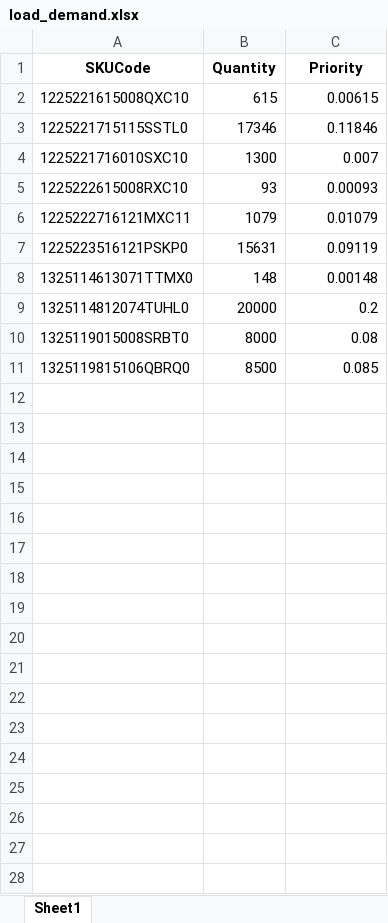
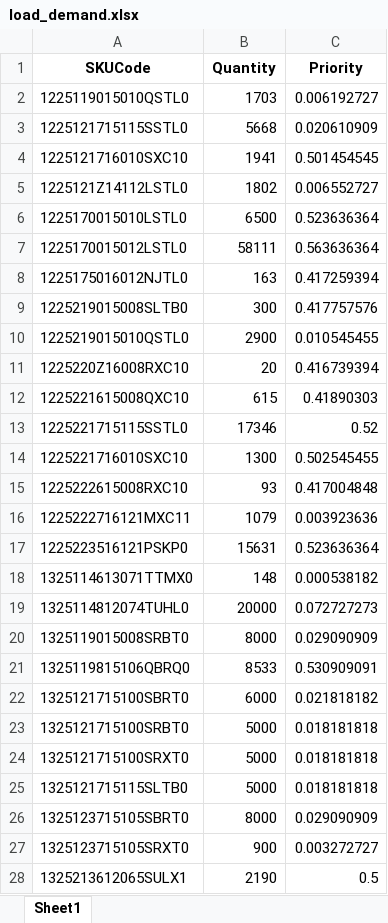
Before and after one commit to Saini-Anmol/planning_page, an Excel workbook: load_demand.xlsx, sheet Sheet1, drawn as a sheet; only a part is shown; values as stored, in another font and other column widths than the file's, no borders; addresses are those after the commit; the diff covers the shown part only; the diff names each change by its address in the sheet, - before the commit and + after, or states it on an @@ line.

```diff
--- a/load_demand.xlsx (sheet Sheet1)
+++ b/load_demand.xlsx (sheet Sheet1)
+row 2: 1225119015010QSTL0 | 1703 | 0.006192727
+row 3: 1225121715115SSTL0 | 5668 | 0.020610909
+row 4: 1225121716010SXC10 | 1941 | 0.501454545
+row 5: 1225121Z14112LSTL0 | 1802 | 0.006552727
+row 6: 1225170015010LSTL0 | 6500 | 0.523636364
+row 7: 1225170015012LSTL0 | 58111 | 0.563636364
+row 8: 1225175016012NJTL0 | 163 | 0.417259394
+row 9: 1225219015008SLTB0 | 300 | 0.417757576
+row 10: 1225219015010QSTL0 | 2900 | 0.010545455
+row 11: 1225220Z16008RXC10 | 20 | 0.416739394
-C12 (Priority): 0.00615
+C12 (Priority): 0.41890303
-C13 (Priority): 0.11846
+C13 (Priority): 0.52
-C14 (Priority): 0.007
+C14 (Priority): 0.502545455
-C15 (Priority): 0.00093
+C15 (Priority): 0.417004848
-C16 (Priority): 0.01079
+C16 (Priority): 0.003923636
-C17 (Priority): 0.09119
+C17 (Priority): 0.523636364
-C18 (Priority): 0.00148
+C18 (Priority): 0.000538182
-C19 (Priority): 0.2
+C19 (Priority): 0.072727273
-C20 (Priority): 0.08
+C20 (Priority): 0.029090909
-B21 (Quantity): 8500
+B21 (Quantity): 8533
-C21 (Priority): 0.085
+C21 (Priority): 0.530909091
+row 22: 1325121715100SBRT0 | 6000 | 0.021818182
+row 23: 1325121715100SRBT0 | 5000 | 0.018181818
+row 24: 1325121715100SRXT0 | 5000 | 0.018181818
+row 25: 1325121715115SLTB0 | 5000 | 0.018181818
+row 26: 1325123715105SBRT0 | 8000 | 0.029090909
+row 27: 1325123715105SRXT0 | 900 | 0.003272727
+row 28: 1325213612065SULX1 | 2190 | 0.5
```
Also changed, not shown: 68 added rows elsewhere in this sheet, load_cycle_times.xlsx, load_gt_inventory.xlsx, 12 other files.
